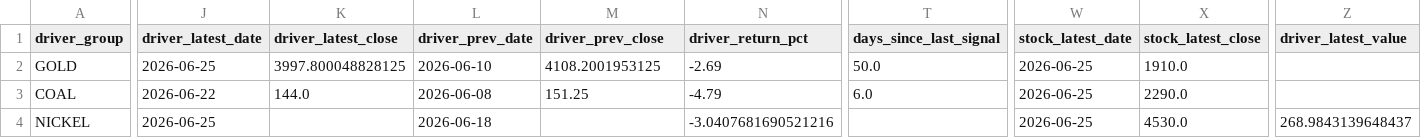
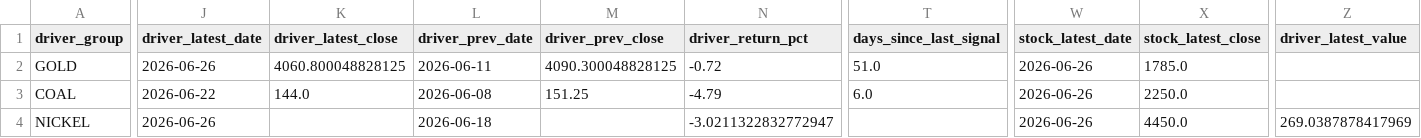
Before and after one commit to KangBaxxxo/indo-market-dashboard, a CSV file: data/processed/latest_driver_signals.csv, drawn as a sheet; only a part is shown, gaps mark what is left out; the diff names each change by its address in the sheet, - before the commit and + after, or states it on an @@ line.

```diff
--- a/data/processed/latest_driver_signals.csv
+++ b/data/processed/latest_driver_signals.csv
-J2 (driver_latest_date): 2026-06-25
+J2 (driver_latest_date): 2026-06-26
-K2 (driver_latest_close): 3997.800048828125
+K2 (driver_latest_close): 4060.800048828125
-L2 (driver_prev_date): 2026-06-10
+L2 (driver_prev_date): 2026-06-11
-M2 (driver_prev_close): 4108.2001953125
+M2 (driver_prev_close): 4090.300048828125
-N2 (driver_return_pct): -2.69
+N2 (driver_return_pct): -0.72
-T2 (days_since_last_signal): 50.0
+T2 (days_since_last_signal): 51.0
-W2:W4 (stock_latest_date): 2026-06-25
+W2:W4 (stock_latest_date): 2026-06-26
-X2 (stock_latest_close): 1910.0
+X2 (stock_latest_close): 1785.0
-X3 (stock_latest_close): 2290.0
+X3 (stock_latest_close): 2250.0
-J4 (driver_latest_date): 2026-06-25
+J4 (driver_latest_date): 2026-06-26
-N4 (driver_return_pct): -3.0407681690521216
+N4 (driver_return_pct): -3.0211322832772947
-X4 (stock_latest_close): 4530.0
+X4 (stock_latest_close): 4450.0
-Z4 (driver_latest_value): 268.9843139648437
+Z4 (driver_latest_value): 269.0387878417969
```
Also changed, not shown: data/processed/gold_hrta_confidence_signal.csv, 2 other files.
